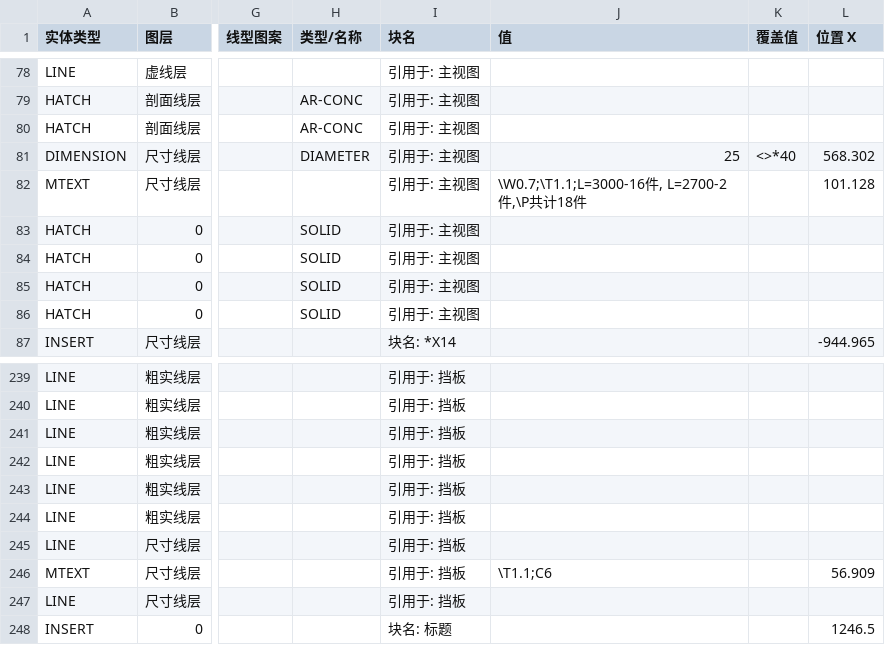
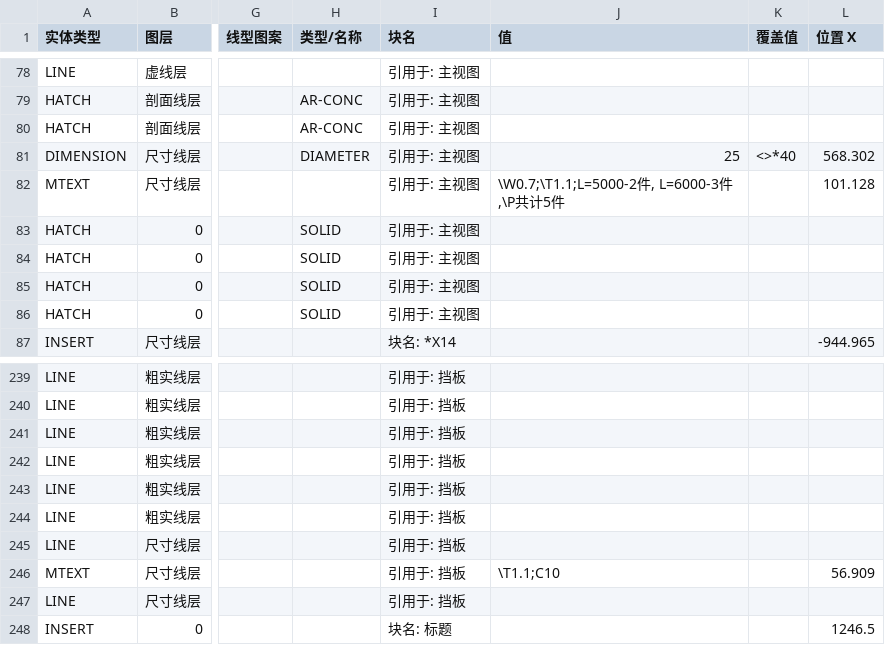
Before and after one commit to Tianhuanyunfei/CAD-change, a CSV file: design/data/王工.csv, drawn as a sheet; only a part is shown, gaps mark what is left out; the diff covers the shown part only; the diff names each change by its address in the sheet, - before the commit and + after, or states it on an @@ line.

```diff
--- a/design/data/王工.csv
+++ b/design/data/王工.csv
-J82 (值): \W0.7;\T1.1;L=3000-16件, L=2700-2件,\P共计18件
+J82 (值): \W0.7;\T1.1;L=5000-2件, L=6000-3件,\P共计5件
-J246 (值): \T1.1;C6
+J246 (值): \T1.1;C10
```
Also changed, not shown: 30 edited cells elsewhere in this file, design/data/王一.csv, 19 other files.
